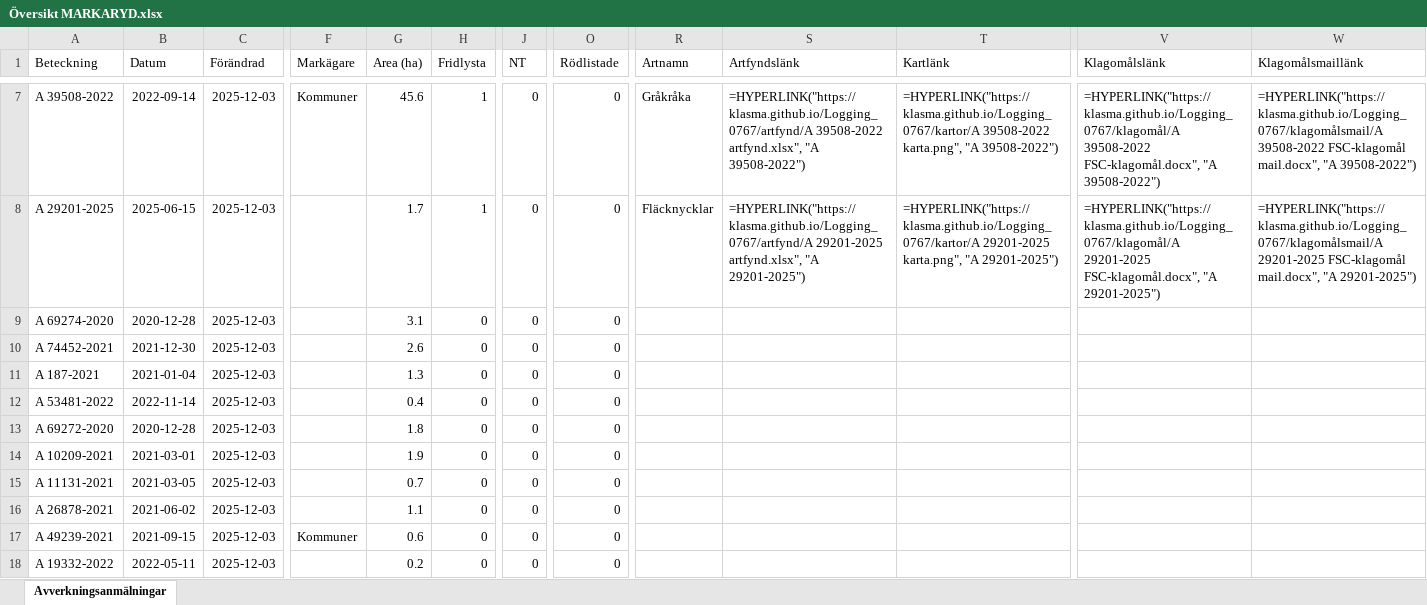
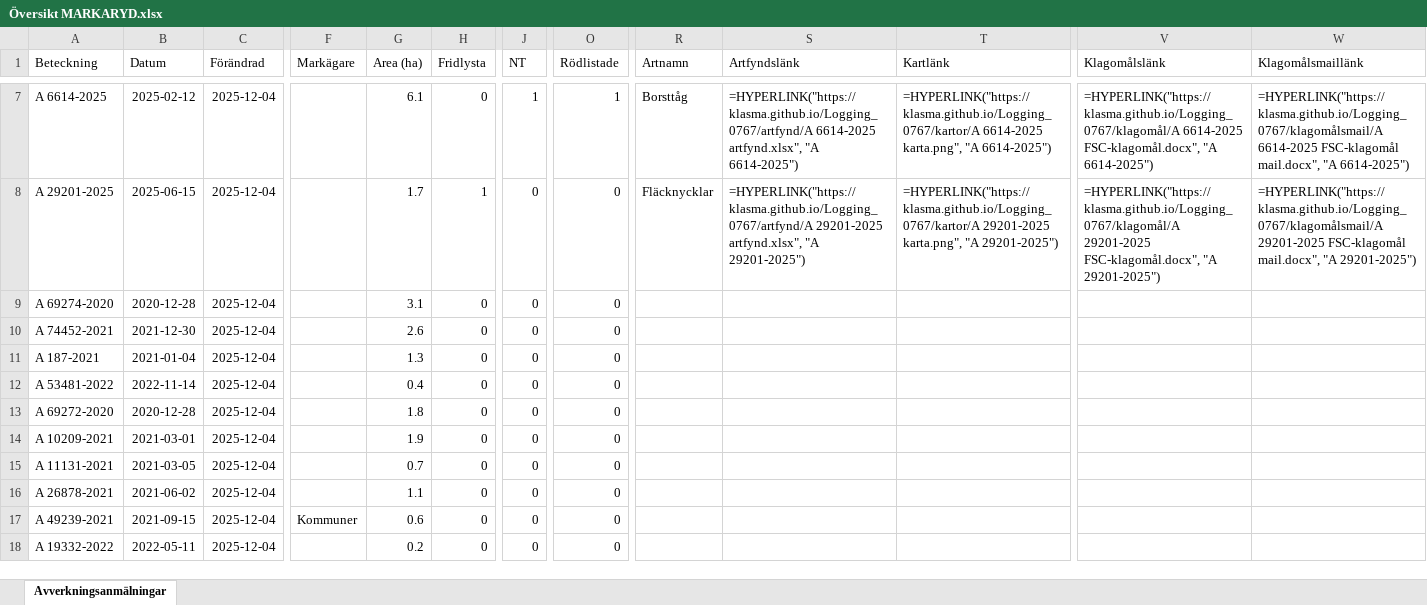
Before and after one commit to klasma/Logging_0767, an Excel workbook: Översikt MARKARYD.xlsx, sheet Avverkningsanmälningar, drawn as a sheet; only a part is shown, gaps mark what is left out; values as stored, in another font and other column widths than the file's, no borders; formulas without a stored value are shown as written; the diff covers the shown part only; the diff names each change by its address in the sheet, - before the commit and + after, or states it on an @@ line.

```diff
--- a/Översikt MARKARYD.xlsx (sheet Avverkningsanmälningar)
+++ b/Översikt MARKARYD.xlsx (sheet Avverkningsanmälningar)
-A7 (Beteckning): A 39508-2022
+A7 (Beteckning): A 6614-2025
-B7 (Datum): 2022-09-14
+B7 (Datum): 2025-02-12
-C7:C18 (Förändrad): 2025-12-03
+C7:C18 (Förändrad): 2025-12-04
-F7 (Markägare): Kommuner
+F7 (Markägare): (empty)
-G7 (Area (ha)): 45.6
+G7 (Area (ha)): 6.1
-H7 (Fridlysta): 1
+H7 (Fridlysta): 0
-J7 (NT): 0
+J7 (NT): 1
-O7 (Rödlistade): 0
+O7 (Rödlistade): 1
-R7 (Artnamn): Gråkråka
+R7 (Artnamn): Borsttåg
-S7 (Artfyndslänk): =HYPERLINK("https://klasma.github.io/Logging_0767/artfynd/A 39508-2022 artfynd.xlsx", "A 39508-2022")
+S7 (Artfyndslänk): =HYPERLINK("https://klasma.github.io/Logging_0767/artfynd/A 6614-2025 artfynd.xlsx", "A 6614-2025")
-T7 (Kartlänk): =HYPERLINK("https://klasma.github.io/Logging_0767/kartor/A 39508-2022 karta.png", "A 39508-2022")
+T7 (Kartlänk): =HYPERLINK("https://klasma.github.io/Logging_0767/kartor/A 6614-2025 karta.png", "A 6614-2025")
-V7 (Klagomålslänk): =HYPERLINK("https://klasma.github.io/Logging_0767/klagomål/A 39508-2022 FSC-klagomål.docx", "A 39508-2022")
+V7 (Klagomålslänk): =HYPERLINK("https://klasma.github.io/Logging_0767/klagomål/A 6614-2025 FSC-klagomål.docx", "A 6614-2025")
-W7 (Klagomålsmaillänk): =HYPERLINK("https://klasma.github.io/Logging_0767/klagomålsmail/A 39508-2022 FSC-klagomål mail.docx", "A 39508-2022")
+W7 (Klagomålsmaillänk): =HYPERLINK("https://klasma.github.io/Logging_0767/klagomålsmail/A 6614-2025 FSC-klagomål mail.docx", "A 6614-2025")
```
Also changed, not shown: 1704 edited cells elsewhere in this sheet, artfynd/A 27619-2022 artfynd.xlsx, artfynd/A 29201-2025 artfynd.xlsx, 34 other files.
